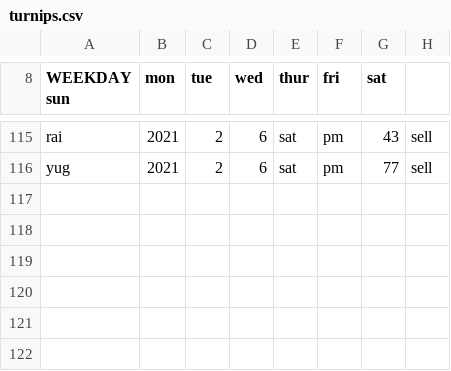
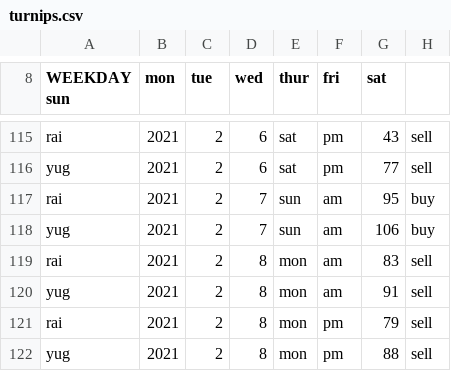
Before and after one commit to yugyfoog/turnips, a CSV file: turnips.csv, drawn as a sheet; only a part is shown, gaps mark what is left out; the diff names each change by its address in the sheet, - before the commit and + after, or states it on an @@ line.

```diff
--- a/turnips.csv
+++ b/turnips.csv
+row 117: rai | 2021 | 2 | 7 | sun | am | 95 | buy
+row 118: yug | 2021 | 2 | 7 | sun | am | 106 | buy
+row 119: rai | 2021 | 2 | 8 | mon | am | 83 | sell
+row 120: yug | 2021 | 2 | 8 | mon | am | 91 | sell
+row 121: rai | 2021 | 2 | 8 | mon | pm | 79 | sell
+row 122: yug | 2021 | 2 | 8 | mon | pm | 88 | sell
```
Also changed, not shown: 7 other files.
